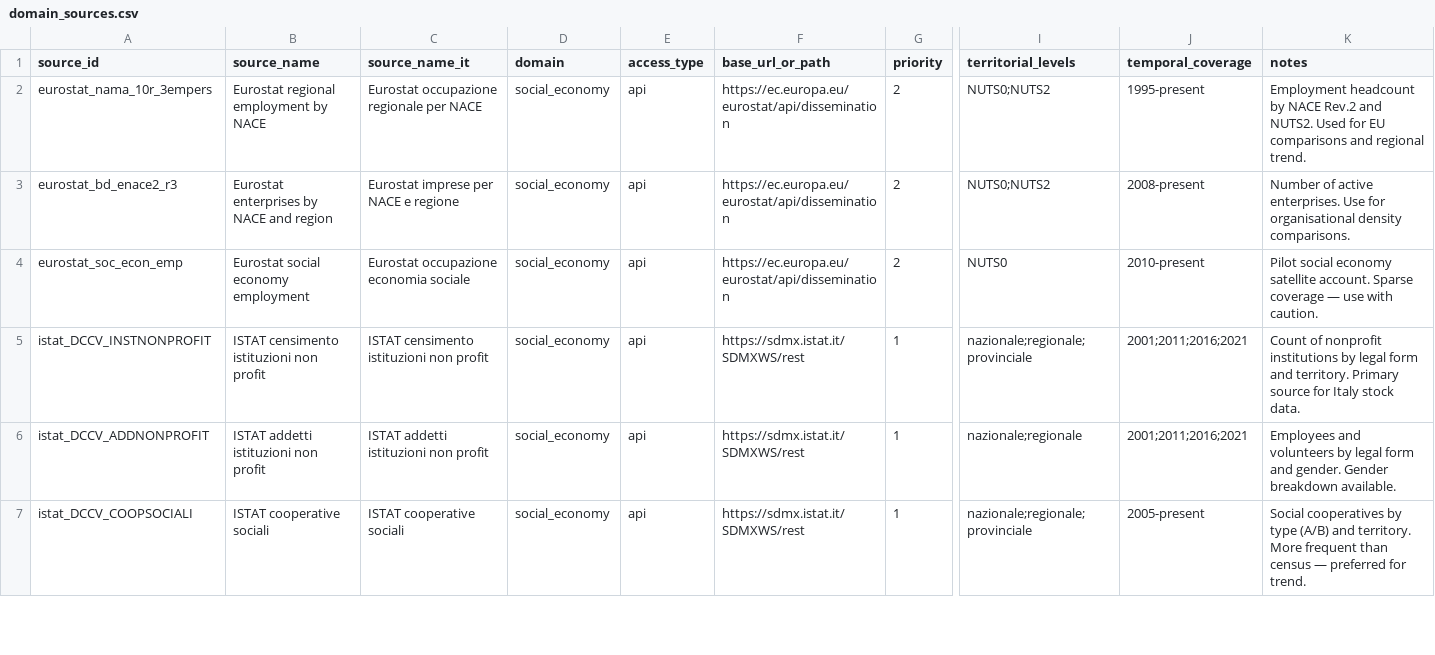
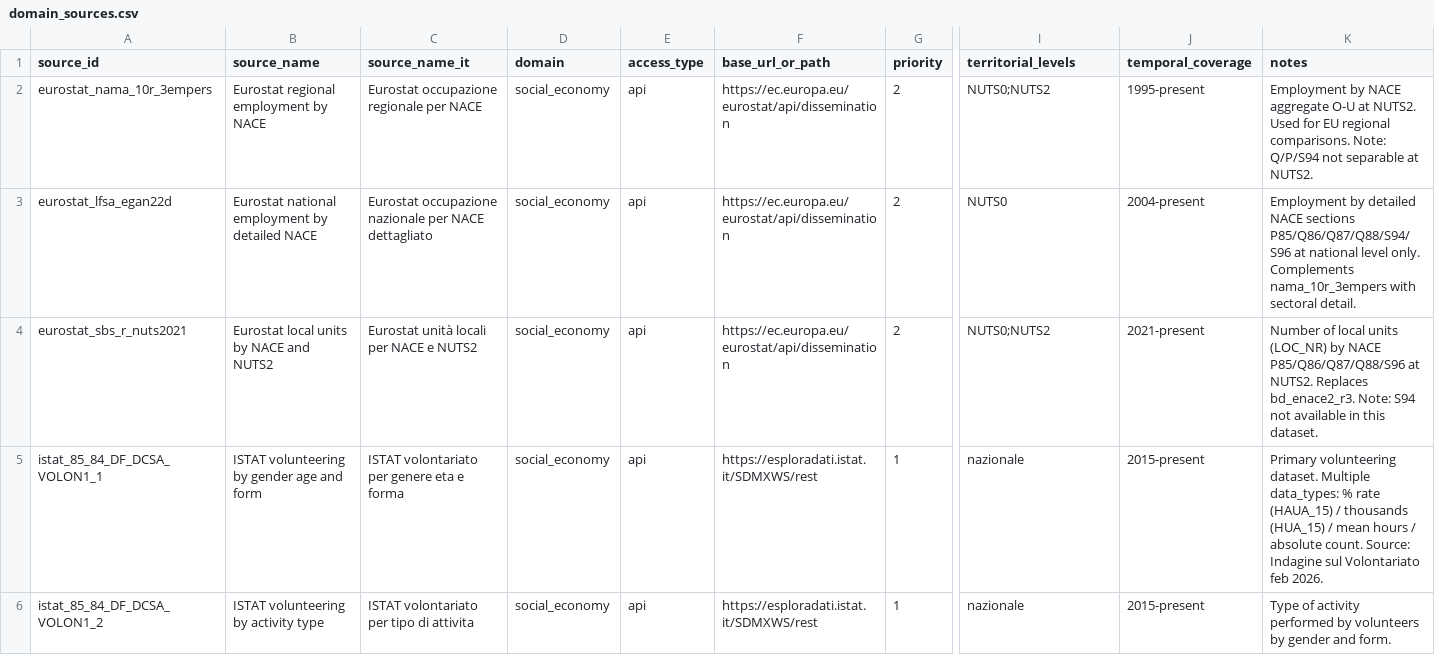
Before and after one commit to greenalexander/aiccon_database, a CSV file: processing/mappings/domain_sources.csv, drawn as a sheet; only a part is shown, gaps mark what is left out; removed rows and columns are numbered as before the commit, all else as after; rows hold the shown columns only; the diff covers the shown part only; the diff names each change by its address in the sheet, - before the commit and + after, or states it on an @@ line.

```diff
--- a/processing/mappings/domain_sources.csv
+++ b/processing/mappings/domain_sources.csv
-K2 (notes): Employment headcount by NACE Rev.2 and NUTS2. Used for EU comparisons and regional trend.
+K2 (notes): Employment by NACE aggregate O-U at NUTS2. Used for EU regional comparisons. Note: Q/P/S94 not separable at NUTS2.
+row 3: eurostat_lfsa_egan22d | Eurostat national employment by detailed NACE | Eurostat occupazione nazionale per NACE dettagliato | social_economy | api | https://ec.europa.eu/eurostat/api/dissemination | 2 | NUTS0 | 2004-present | Employment by detailed NACE sections P85/Q86/Q87/Q88/S94/S96 at national level only. Complements nama_10r_3empers with sectoral detail.
-A4 (source_id): eurostat_bd_enace2_r3
+A4 (source_id): eurostat_sbs_r_nuts2021
-B4 (source_name): Eurostat enterprises by NACE and region
+B4 (source_name): Eurostat local units by NACE and NUTS2
-C4 (source_name_it): Eurostat imprese per NACE e regione
+C4 (source_name_it): Eurostat unità locali per NACE e NUTS2
-J4 (temporal_coverage): 2008-present
+J4 (temporal_coverage): 2021-present
-K4 (notes): Number of active enterprises. Use for organisational density comparisons.
+K4 (notes): Number of local units (LOC_NR) by NACE P85/Q86/Q87/Q88/S96 at NUTS2. Replaces bd_enace2_r3. Note: S94 not available in this dataset.
-row 4: eurostat_soc_econ_emp | Eurostat social economy employment | Eurostat occupazione economia sociale | social_economy | api | https://ec.europa.eu/eurostat/api/dissemination | 2 | NUTS0 | 2010-present | Pilot social economy satellite account. Sparse coverage — use with caution.
-row 5: istat_DCCV_INSTNONPROFIT | ISTAT censimento istituzioni non profit | ISTAT censimento istituzioni non profit | social_economy | api | https://sdmx.istat.it/SDMXWS/rest | 1 | nazionale;regionale;provinciale | 2001;2011;2016;2021 | Count of nonprofit institutions by legal form and territory. Primary source for Italy stock data.
-row 6: istat_DCCV_ADDNONPROFIT | ISTAT addetti istituzioni non profit | ISTAT addetti istituzioni non profit | social_economy | api | https://sdmx.istat.it/SDMXWS/rest | 1 | nazionale;regionale | 2001;2011;2016;2021 | Employees and volunteers by legal form and gender. Gender breakdown available.
+row 5: istat_85_84_DF_DCSA_VOLON1_1 | ISTAT volunteering by gender age and form | ISTAT volontariato per genere eta e forma | social_economy | api | https://esploradati.istat.it/SDMXWS/rest | 1 | nazionale | 2015-present | Primary volunteering dataset. Multiple data_types: % rate (HAUA_15) / thousands (HUA_15) / mean hours / absolute count. Source: Indagine sul Volontariato feb 2026.
-A6 (source_id): istat_DCCV_COOPSOCIALI
+A6 (source_id): istat_85_84_DF_DCSA_VOLON1_2
-B6 (source_name): ISTAT cooperative sociali
+B6 (source_name): ISTAT volunteering by activity type
-C6 (source_name_it): ISTAT cooperative sociali
+C6 (source_name_it): ISTAT volontariato per tipo di attivita
-F6 (base_url_or_path): https://sdmx.istat.it/SDMXWS/rest
+F6 (base_url_or_path): https://esploradati.istat.it/SDMXWS/rest
-I6 (territorial_levels): nazionale;regionale;provinciale
+I6 (territorial_levels): nazionale
-J6 (temporal_coverage): 2005-present
+J6 (temporal_coverage): 2015-present
-K6 (notes): Social cooperatives by type (A/B) and territory. More frequent than census — preferred for trend.
+K6 (notes): Type of activity performed by volunteers by gender and form.
```
Also changed, not shown: 10 added rows and 17 edited cells elsewhere in this file, 25 other files.
